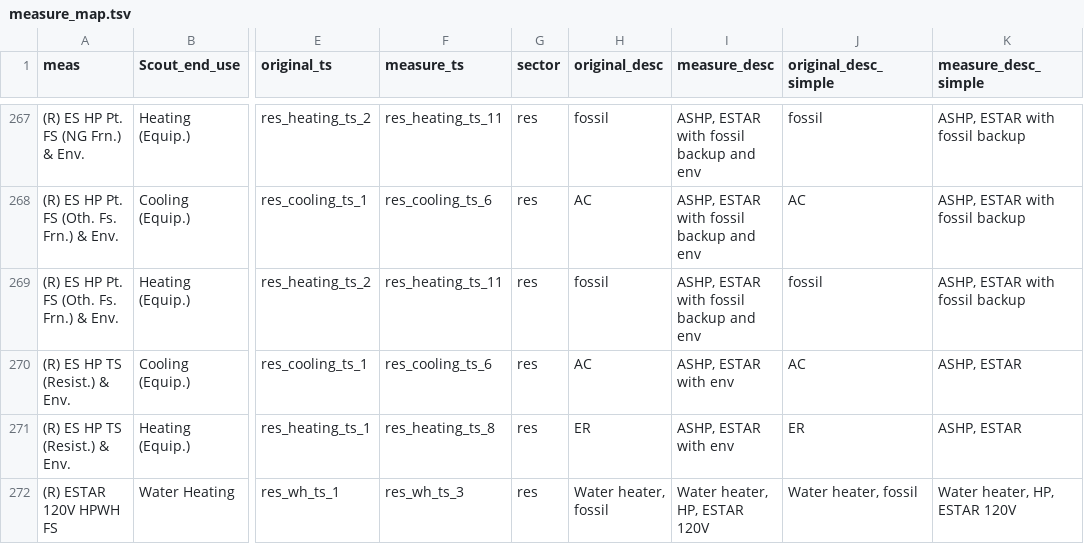
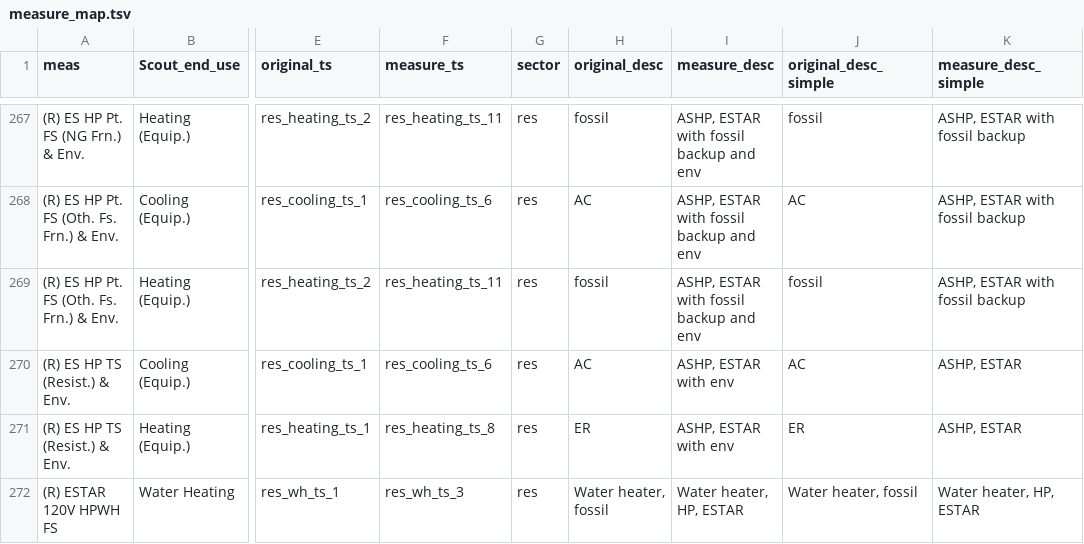
Before and after one commit to handichan/BSS-Workflow, a TSV file: map_meas/measure_map.tsv, drawn as a sheet; only a part is shown, gaps mark what is left out; the diff covers the shown part only; the diff names each change by its address in the sheet, - before the commit and + after, or states it on an @@ line.

Commit message:
Consolidate duplicate tech descriptions

```diff
--- a/map_meas/measure_map.tsv
+++ b/map_meas/measure_map.tsv
-I272 (measure_desc): Water heater, HP, ESTAR 120V
+I272 (measure_desc): Water heater, HP, ESTAR
-K272 (measure_desc_simple): Water heater, HP, ESTAR 120V
+K272 (measure_desc_simple): Water heater, HP, ESTAR
```
Also changed, not shown: 12 edited cells elsewhere in this file.
